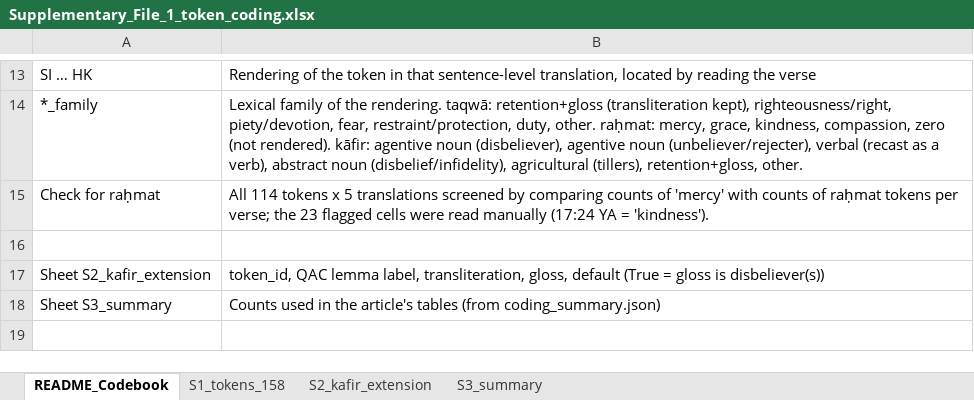
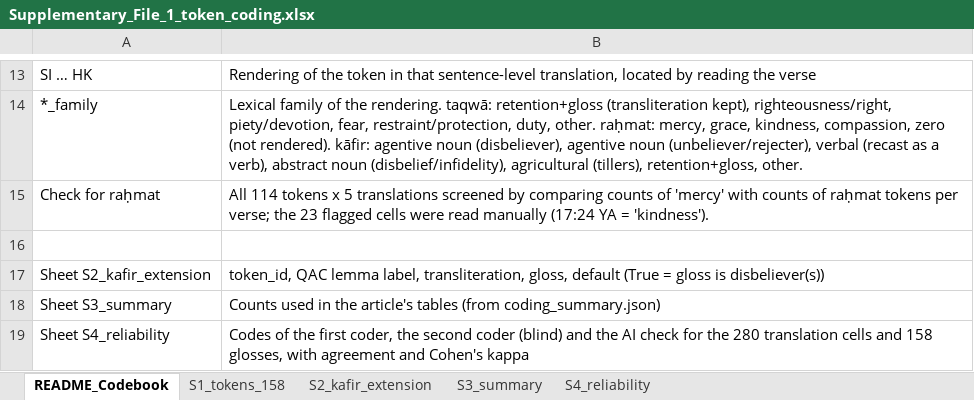
Before and after one commit to muhalbi22-spec/korpus-quran-prototipe, an Excel workbook: journal_selection/rjl/submission/Supplementary_File_1_token_coding.xlsx, sheet README_Codebook, drawn as a sheet; only a part is shown, gaps mark what is left out; values as stored, in another font and other column widths than the file's, no borders; the diff names each change by its address in the sheet, - before the commit and + after, or states it on an @@ line.

```diff
--- a/journal_selection/rjl/submission/Supplementary_File_1_token_coding.xlsx (sheet README_Codebook)
+++ b/journal_selection/rjl/submission/Supplementary_File_1_token_coding.xlsx (sheet README_Codebook)
+sheet tab: S4_reliability
+row 19: Sheet S4_reliability | Codes of the first coder, the second coder (blind) and the AI check for the 280 translation cells and 158 glosses, with agreement and Cohen's kappa
```
Also changed, not shown: journal_selection/rjl/supplementary/Supplementary_File_1_token_coding.xlsx, 4 other files.
